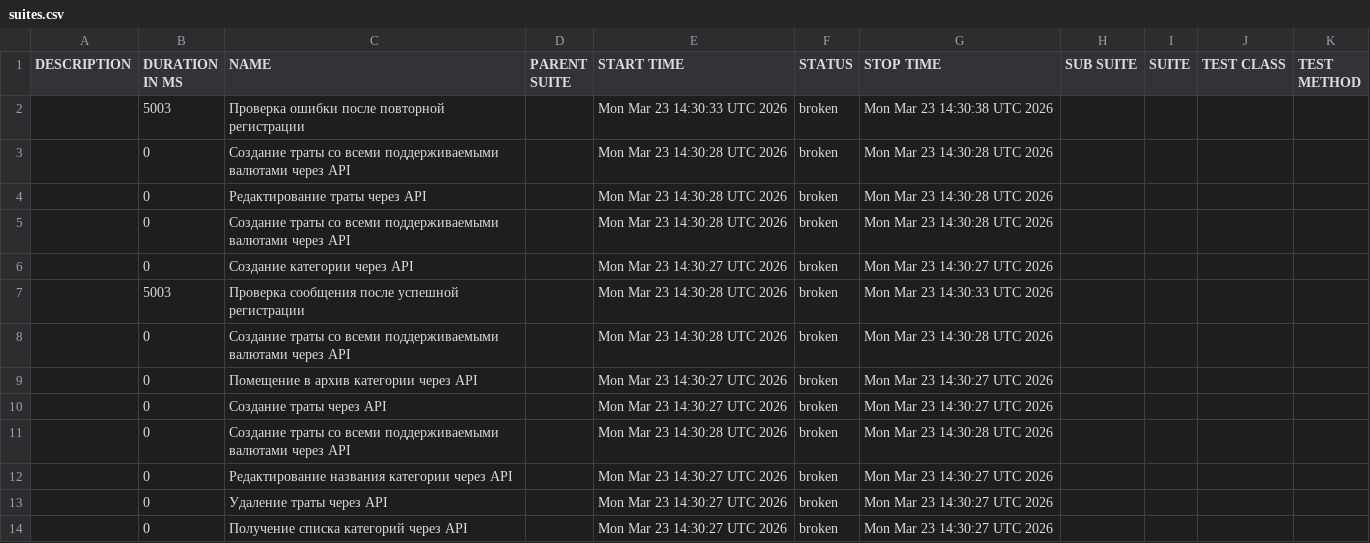
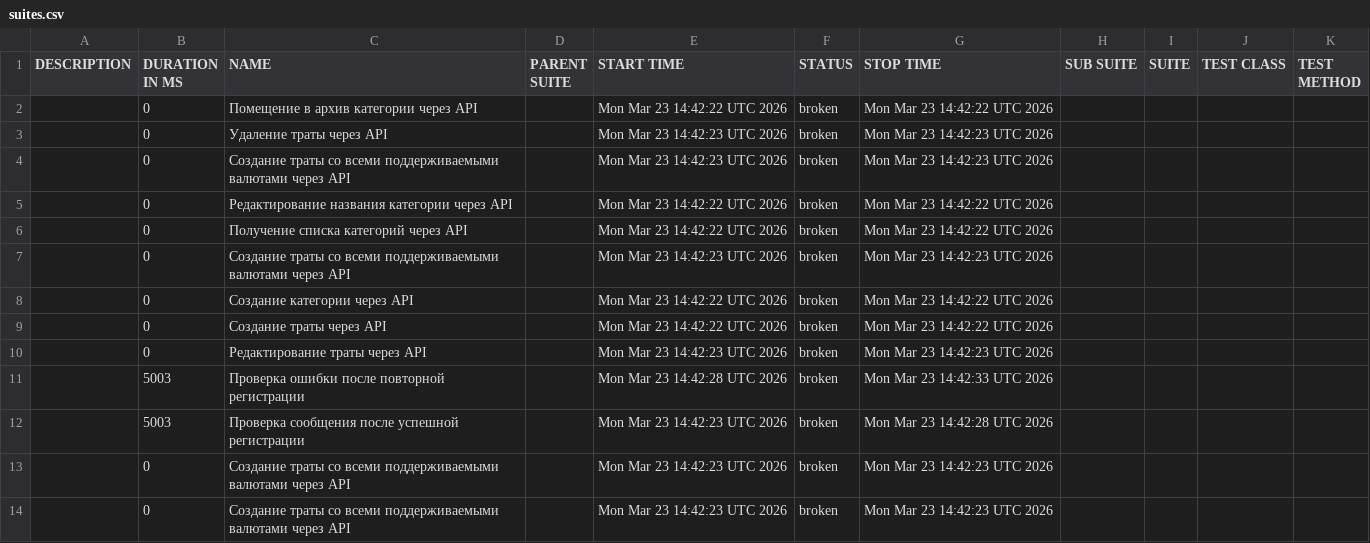
Before and after one commit to Danya1366/niffler-py-st3, a CSV file: data/suites.csv, drawn as a sheet.

```diff
--- a/data/suites.csv
+++ b/data/suites.csv
@@ -1,14 +1,14 @@
 "DESCRIPTION","DURATION IN MS","NAME","PARENT SUITE","START TIME","STATUS","STOP TIME","SUB SUITE","SUITE","TEST CLASS","TEST METHOD"
-"","5003","Проверка ошибки после повторной регистрации","","Mon Mar 23 14:30:33 UTC 2026","broken","Mon Mar 23 14:30:38 UTC 2026","","","",""
-"","0","Создание траты со всеми поддерживаемыми валютами через API","","Mon Mar 23 14:30:28 UTC 2026","broken","Mon Mar 23 14:30:28 UTC 2026","","","",""
-"","0","Редактирование траты через API","","Mon Mar 23 14:30:28 UTC 2026","broken","Mon Mar 23 14:30:28 UTC 2026","","","",""
-"","0","Создание траты со всеми поддерживаемыми валютами через API","","Mon Mar 23 14:30:28 UTC 2026","broken","Mon Mar 23 14:30:28 UTC 2026","","","",""
-"","0","Создание категории через API","","Mon Mar 23 14:30:27 UTC 2026","broken","Mon Mar 23 14:30:27 UTC 2026","","","",""
-"","5003","Проверка сообщения после успешной регистрации","","Mon Mar 23 14:30:28 UTC 2026","broken","Mon Mar 23 14:30:33 UTC 2026","","","",""
-"","0","Создание траты со всеми поддерживаемыми валютами через API","","Mon Mar 23 14:30:28 UTC 2026","broken","Mon Mar 23 14:30:28 UTC 2026","","","",""
-"","0","Помещение в архив категории через API","","Mon Mar 23 14:30:27 UTC 2026","broken","Mon Mar 23 14:30:27 UTC 2026","","","",""
-"","0","Создание траты через API","","Mon Mar 23 14:30:27 UTC 2026","broken","Mon Mar 23 14:30:27 UTC 2026","","","",""
-"","0","Создание траты со всеми поддерживаемыми валютами через API","","Mon Mar 23 14:30:28 UTC 2026","broken","Mon Mar 23 14:30:28 UTC 2026","","","",""
-"","0","Редактирование названия категории через API","","Mon Mar 23 14:30:27 UTC 2026","broken","Mon Mar 23 14:30:27 UTC 2026","","","",""
-"","0","Удаление траты через API","","Mon Mar 23 14:30:27 UTC 2026","broken","Mon Mar 23 14:30:27 UTC 2026","","","",""
-"","0","Получение списка категорий через API","","Mon Mar 23 14:30:27 UTC 2026","broken","Mon Mar 23 14:30:27 UTC 2026","","","",""
+"","0","Помещение в архив категории через API","","Mon Mar 23 14:42:22 UTC 2026","broken","Mon Mar 23 14:42:22 UTC 2026","","","",""
+"","0","Удаление траты через API","","Mon Mar 23 14:42:23 UTC 2026","broken","Mon Mar 23 14:42:23 UTC 2026","","","",""
+"","0","Создание траты со всеми поддерживаемыми валютами через API","","Mon Mar 23 14:42:23 UTC 2026","broken","Mon Mar 23 14:42:23 UTC 2026","","","",""
+"","0","Редактирование названия категории через API","","Mon Mar 23 14:42:22 UTC 2026","broken","Mon Mar 23 14:42:22 UTC 2026","","","",""
+"","0","Получение списка категорий через API","","Mon Mar 23 14:42:22 UTC 2026","broken","Mon Mar 23 14:42:22 UTC 2026","","","",""
+"","0","Создание траты со всеми поддерживаемыми валютами через API","","Mon Mar 23 14:42:23 UTC 2026","broken","Mon Mar 23 14:42:23 UTC 2026","","","",""
+"","0","Создание категории через API","","Mon Mar 23 14:42:22 UTC 2026","broken","Mon Mar 23 14:42:22 UTC 2026","","","",""
+"","0","Создание траты через API","","Mon Mar 23 14:42:22 UTC 2026","broken","Mon Mar 23 14:42:22 UTC 2026","","","",""
+"","0","Редактирование траты через API","","Mon Mar 23 14:42:23 UTC 2026","broken","Mon Mar 23 14:42:23 UTC 2026","","","",""
+"","5003","Проверка ошибки после повторной регистрации","","Mon Mar 23 14:42:28 UTC 2026","broken","Mon Mar 23 14:42:33 UTC 2026","","","",""
+"","5003","Проверка сообщения после успешной регистрации","","Mon Mar 23 14:42:23 UTC 2026","broken","Mon Mar 23 14:42:28 UTC 2026","","","",""
+"","0","Создание траты со всеми поддерживаемыми валютами через API","","Mon Mar 23 14:42:23 UTC 2026","broken","Mon Mar 23 14:42:23 UTC 2026","","","",""
+"","0","Создание траты со всеми поддерживаемыми валютами через API","","Mon Mar 23 14:42:23 UTC 2026","broken","Mon Mar 23 14:42:23 UTC 2026","","","",""
```
Also changed, not shown: data/behaviors.csv, 38 other files.
